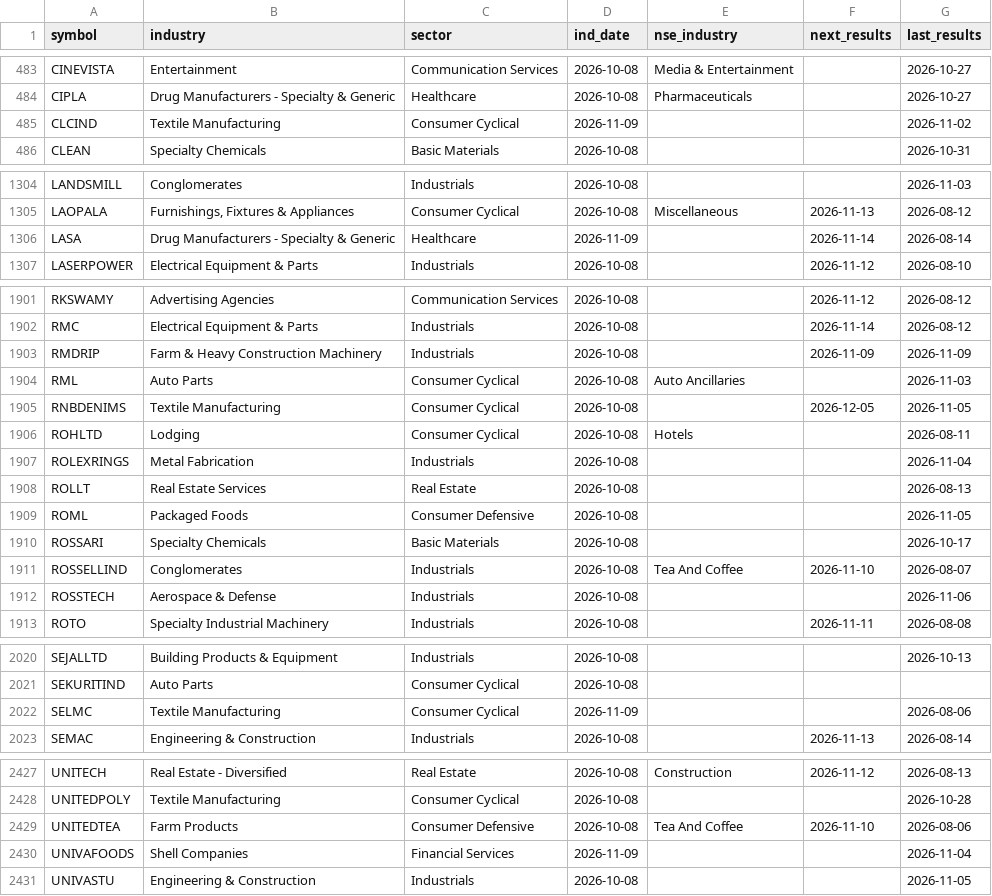
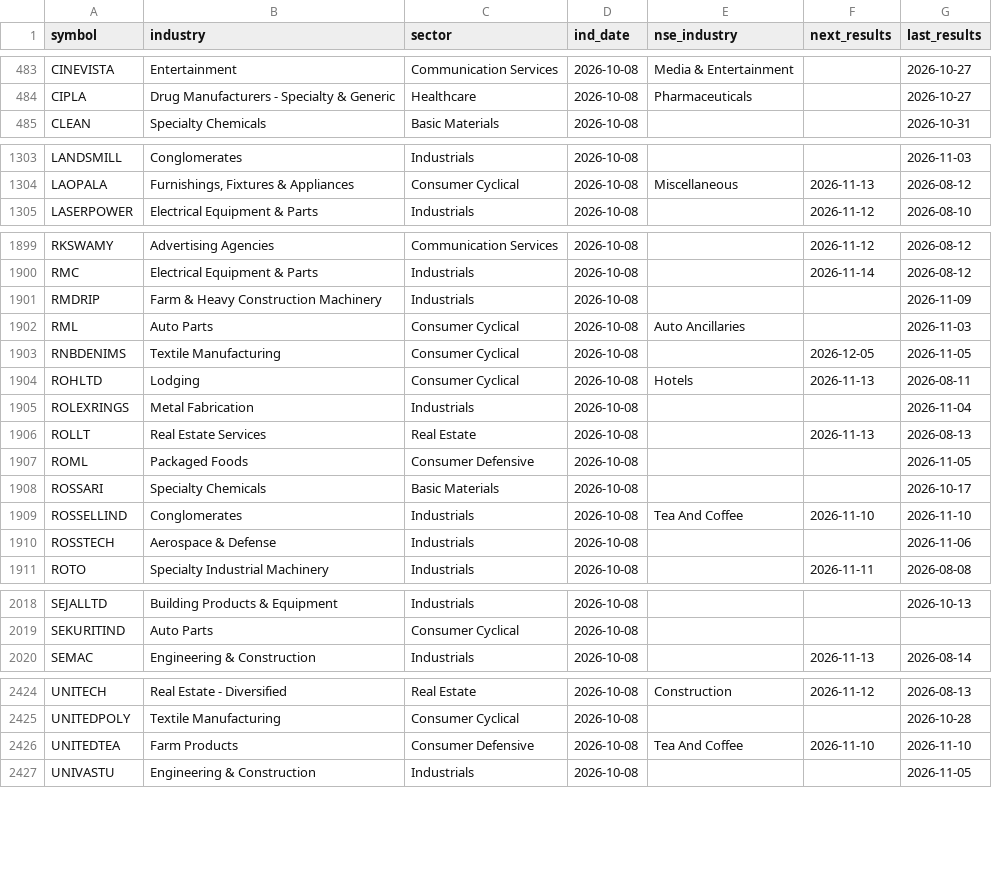
Before and after one commit to hbtipawan/scrn, a CSV file: config/fund_info.csv, drawn as a sheet; only a part is shown, gaps mark what is left out; the diff covers the shown part only.

Commit message:
Data update 2026-11-10

```diff
--- a/config/fund_info.csv
+++ b/config/fund_info.csv
@@ -484,3 +484,2 @@ CINEVISTA,Entertainment,Communication Services,2026-10-08,Media & Entertainment,
 CIPLA,Drug Manufacturers - Specialty & Generic,Healthcare,2026-10-08,Pharmaceuticals,,2026-10-27
-CLCIND,Textile Manufacturing,Consumer Cyclical,2026-11-09,,,2026-11-02
 CLEAN,Specialty Chemicals,Basic Materials,2026-10-08,,,2026-10-31
@@ -1305,3 +1304,2 @@ LANDSMILL,Conglomerates,Industrials,2026-10-08,,,2026-11-03
 LAOPALA,"Furnishings, Fixtures & Appliances",Consumer Cyclical,2026-10-08,Miscellaneous,2026-11-13,2026-08-12
-LASA,Drug Manufacturers - Specialty & Generic,Healthcare,2026-11-09,,2026-11-14,2026-08-14
 LASERPOWER,Electrical Equipment & Parts,Industrials,2026-10-08,,2026-11-12,2026-08-10
@@ -1902,11 +1900,11 @@ RKSWAMY,Advertising Agencies,Communication Services,2026-10-08,,2026-11-12,2026-
 RMC,Electrical Equipment & Parts,Industrials,2026-10-08,,2026-11-14,2026-08-12
-RMDRIP,Farm & Heavy Construction Machinery,Industrials,2026-10-08,,2026-11-09,2026-11-09
+RMDRIP,Farm & Heavy Construction Machinery,Industrials,2026-10-08,,,2026-11-09
 RML,Auto Parts,Consumer Cyclical,2026-10-08,Auto Ancillaries,,2026-11-03
 RNBDENIMS,Textile Manufacturing,Consumer Cyclical,2026-10-08,,2026-12-05,2026-11-05
-ROHLTD,Lodging,Consumer Cyclical,2026-10-08,Hotels,,2026-08-11
+ROHLTD,Lodging,Consumer Cyclical,2026-10-08,Hotels,2026-11-13,2026-08-11
 ROLEXRINGS,Metal Fabrication,Industrials,2026-10-08,,,2026-11-04
-ROLLT,Real Estate Services,Real Estate,2026-10-08,,,2026-08-13
+ROLLT,Real Estate Services,Real Estate,2026-10-08,,2026-11-13,2026-08-13
 ROML,Packaged Foods,Consumer Defensive,2026-10-08,,,2026-11-05
 ROSSARI,Specialty Chemicals,Basic Materials,2026-10-08,,,2026-10-17
-ROSSELLIND,Conglomerates,Industrials,2026-10-08,Tea And Coffee,2026-11-10,2026-08-07
+ROSSELLIND,Conglomerates,Industrials,2026-10-08,Tea And Coffee,2026-11-10,2026-11-10
 ROSSTECH,Aerospace & Defense,Industrials,2026-10-08,,,2026-11-06
@@ -2021,3 +2019,2 @@ SEJALLTD,Building Products & Equipment,Industrials,2026-10-08,,,2026-10-13
 SEKURITIND,Auto Parts,Consumer Cyclical,2026-10-08,,,
-SELMC,Textile Manufacturing,Consumer Cyclical,2026-11-09,,,2026-08-06
 SEMAC,Engineering & Construction,Industrials,2026-10-08,,2026-11-13,2026-08-14
@@ -2428,4 +2425,3 @@ UNITECH,Real Estate - Diversified,Real Estate,2026-10-08,Construction,2026-11-12
 UNITEDPOLY,Textile Manufacturing,Consumer Cyclical,2026-10-08,,,2026-10-28
-UNITEDTEA,Farm Products,Consumer Defensive,2026-10-08,Tea And Coffee,2026-11-10,2026-08-06
-UNIVAFOODS,Shell Companies,Financial Services,2026-11-09,,,2026-11-04
+UNITEDTEA,Farm Products,Consumer Defensive,2026-10-08,Tea And Coffee,2026-11-10,2026-11-10
 UNIVASTU,Engineering & Construction,Industrials,2026-10-08,,,2026-11-05
```
Also changed, not shown: 1 added row and 33 edited cells elsewhere in this file, config/upstox_keys.csv, 5 other files.
